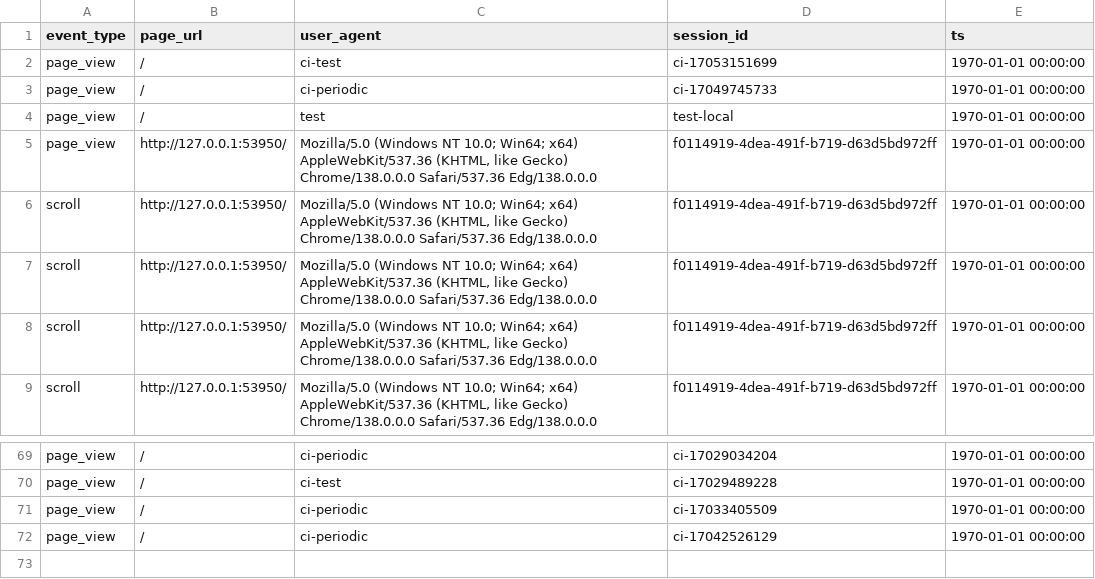
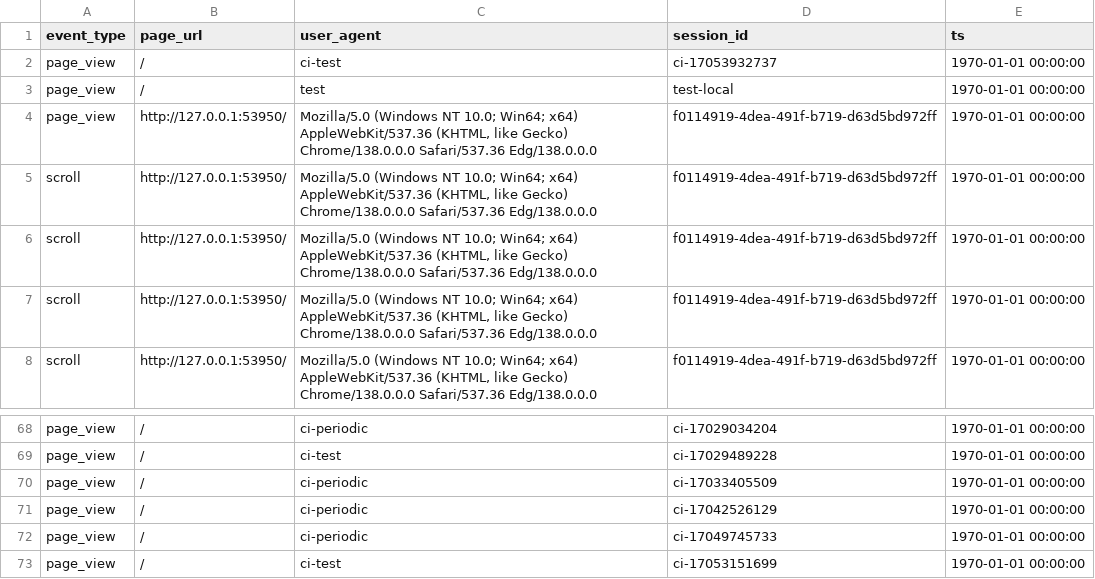
Before and after one commit to AvishkaPereraV/cmm707-cloudcomputing-cw, a CSV file: events_utf8.csv, drawn as a sheet; only a part is shown, gaps mark what is left out.

```diff
--- a/events_utf8.csv
+++ b/events_utf8.csv
@@ -1,4 +1,3 @@
 "event_type","page_url","user_agent","session_id","ts"
-"page_view","/","ci-test","ci-17053151699","1970-01-01 00:00:00"
-"page_view","/","ci-periodic","ci-17049745733","1970-01-01 00:00:00"
+"page_view","/","ci-test","ci-17053932737","1970-01-01 00:00:00"
 "page_view","/","test","test-local","1970-01-01 00:00:00"
@@ -72 +71,3 @@
 "page_view","/","ci-periodic","ci-17042526129","1970-01-01 00:00:00"
+"page_view","/","ci-periodic","ci-17049745733","1970-01-01 00:00:00"
+"page_view","/","ci-test","ci-17053151699","1970-01-01 00:00:00"
```
Also changed, not shown: 1 other file.
